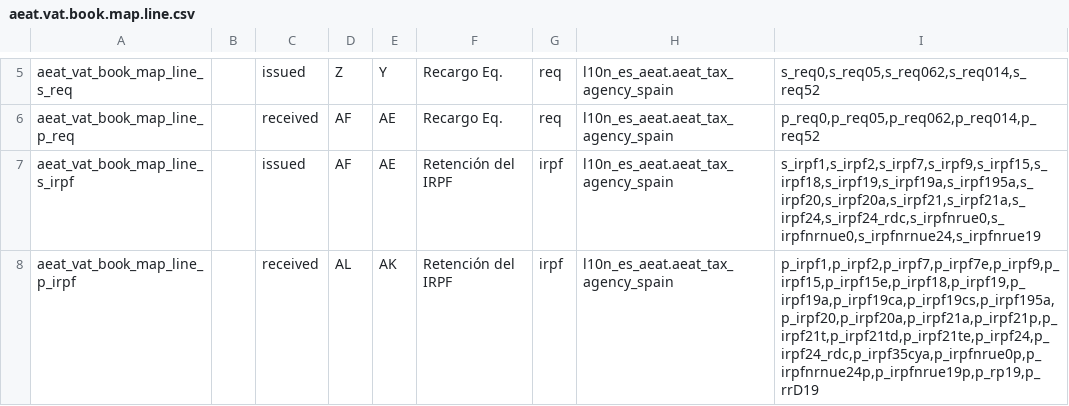
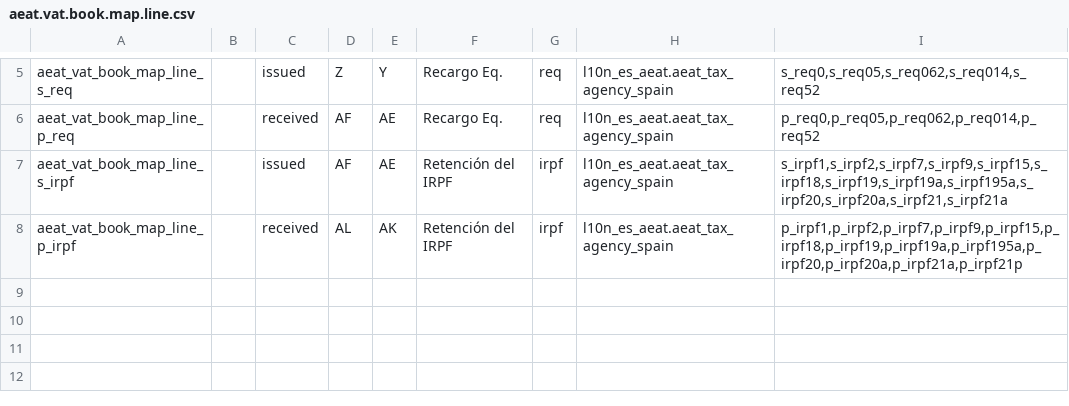
Before and after one commit to OCA/l10n-spain, a CSV file: l10n_es_vat_book/data/aeat.vat.book.map.line.csv, drawn as a sheet; only a part is shown, gaps mark what is left out.

```diff
--- a/l10n_es_vat_book/data/aeat.vat.book.map.line.csv
+++ b/l10n_es_vat_book/data/aeat.vat.book.map.line.csv
@@ -6,3 +6,3 @@ aeat_vat_book_map_line_s_req,,"issued","Z","Y","Recargo Eq.","req","l10n_es_aeat
 aeat_vat_book_map_line_p_req,,"received","AF","AE","Recargo Eq.","req","l10n_es_aeat.aeat_tax_agency_spain","p_req0,p_req05,p_req062,p_req014,p_req52"
-aeat_vat_book_map_line_s_irpf,,"issued","AF","AE","Retención del IRPF","irpf","l10n_es_aeat.aeat_tax_agency_spain","s_irpf1,s_irpf2,s_irpf7,s_irpf9,s_irpf15,s_irpf18,s_irpf19,s_irpf19a,s_irpf195a,s_irpf20,s_irpf20a,s_irpf21,s_irpf21a,s_irpf24,s_irpf24_rdc,s_irpfnrue0,s_irpfnrnue0,s_irpfnrnue24,s_irpfnrue19"
-aeat_vat_book_map_line_p_irpf,,"received","AL","AK","Retención del IRPF","irpf","l10n_es_aeat.aeat_tax_agency_spain","p_irpf1,p_irpf2,p_irpf7,p_irpf7e,p_irpf9,p_irpf15,p_irpf15e,p_irpf18,p_irpf19,p_irpf19a,p_irpf19ca,p_irpf19cs,p_irpf195a,p_irpf20,p_irpf20a,p_irpf21a,p_irpf21p,p_irpf21t,p_irpf21td,p_irpf21te,p_irpf24,p_irpf24_rdc,p_irpf35cya,p_irpfnrue0p,p_irpfnrnue24p,p_irpfnrue19p,p_rp19,p_rrD19"
+aeat_vat_book_map_line_s_irpf,,"issued","AF","AE","Retención del IRPF","irpf","l10n_es_aeat.aeat_tax_agency_spain","s_irpf1,s_irpf2,s_irpf7,s_irpf9,s_irpf15,s_irpf18,s_irpf19,s_irpf19a,s_irpf195a,s_irpf20,s_irpf20a,s_irpf21,s_irpf21a"
+aeat_vat_book_map_line_p_irpf,,"received","AL","AK","Retención del IRPF","irpf","l10n_es_aeat.aeat_tax_agency_spain","p_irpf1,p_irpf2,p_irpf7,p_irpf9,p_irpf15,p_irpf18,p_irpf19,p_irpf19a,p_irpf195a,p_irpf20,p_irpf20a,p_irpf21a,p_irpf21p"
```
Also changed, not shown: l10n_es_vat_book/data/l10n.es.aeat.map.tax.line.tax.csv.
